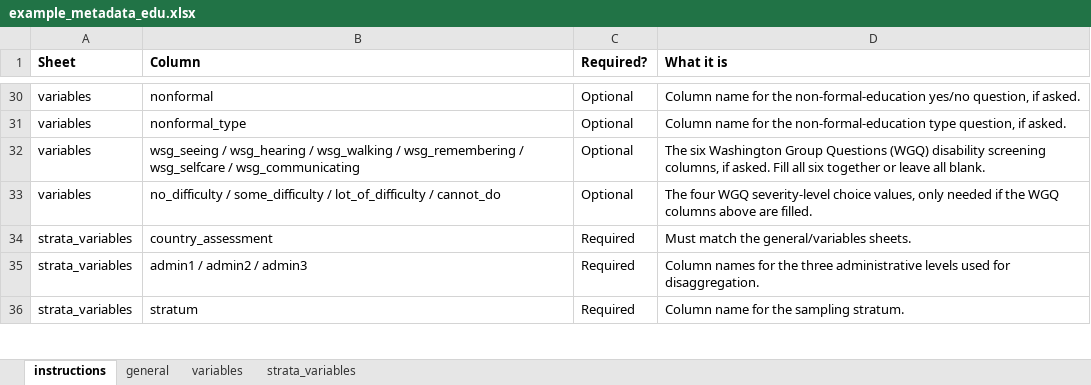
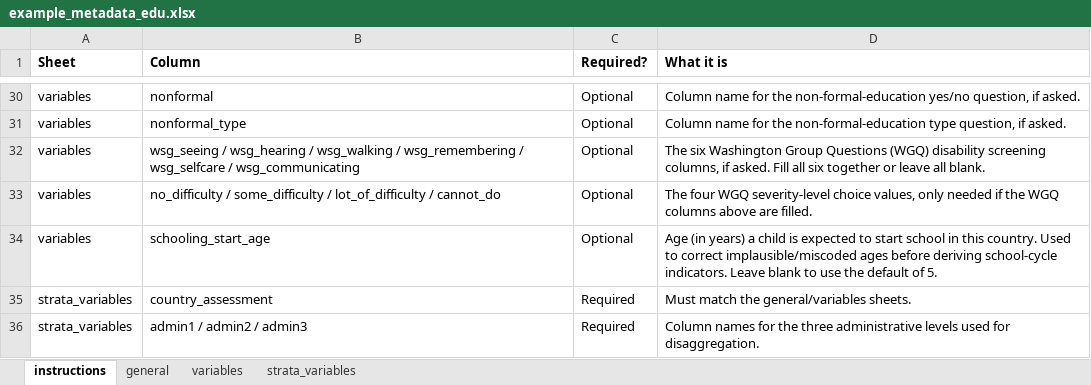
Before and after one commit to martivit/EduAnalysisTool, an Excel workbook: input_tool/01_metadata/example_metadata_edu.xlsx, sheet instructions, drawn as a sheet; only a part is shown, gaps mark what is left out; the shorter side is filled out with more unchanged rows; values as stored, in another font and other column widths than the file's, no borders; the diff names each change by its address in the sheet, - before the commit and + after, or states it on an @@ line.

Commit message:
Make schooling_start_age metadata-driven instead of hardcoded
Add optional `schooling_start_age` column to the `variables` sheet
(example template + instructions row), read in MAIN.R with a
fallback to 5 when blank, and pass it through to
add_loop_edu_ind_age_corrected() instead of the previous hardcoded
`schooling_start_age = 5`.

```diff
--- a/input_tool/01_metadata/example_metadata_edu.xlsx (sheet instructions)
+++ b/input_tool/01_metadata/example_metadata_edu.xlsx (sheet instructions)
+row 34: variables | schooling_start_age | Optional | Age (in years) a child is expected to start school in this country. Used to correct implausible/miscoded ages before deriving school-cycle indicators. Leave blank to use the default of 5.
```
Also changed, not shown: sheet variables, 2 other files.
